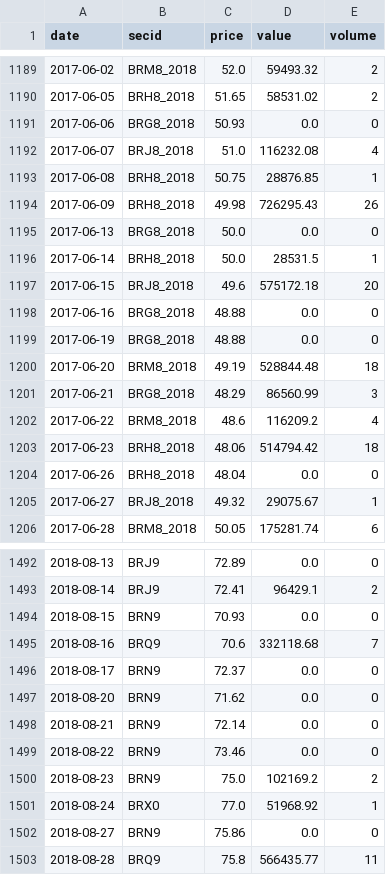
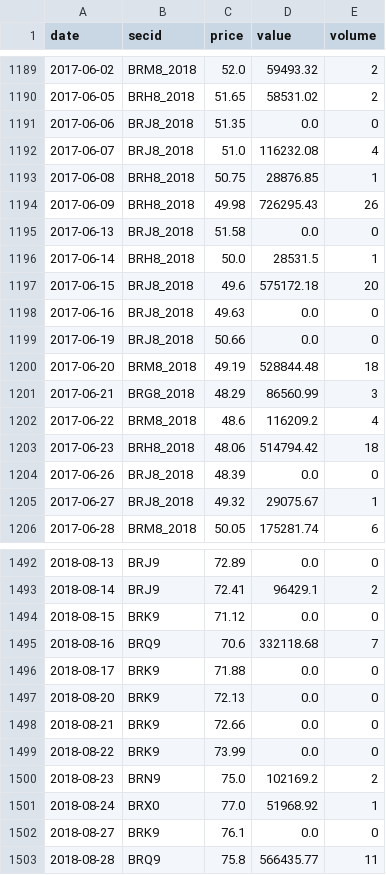
Before and after one commit to davidovaevgeshua-cloud/imoex-dashboard, a CSV file: data/brent_moex_raw.csv, drawn as a sheet; only a part is shown, gaps mark what is left out; the diff covers the shown part only.

```diff
--- a/data/brent_moex_raw.csv
+++ b/data/brent_moex_raw.csv
@@ -1190,3 +1190,3 @@ date,secid,price,value,volume
 2017-06-05,BRH8_2018,51.65,58531.02,2
-2017-06-06,BRG8_2018,50.93,0.0,0
+2017-06-06,BRJ8_2018,51.35,0.0,0
 2017-06-07,BRJ8_2018,51.0,116232.08,4
@@ -1194,7 +1194,7 @@ date,secid,price,value,volume
 2017-06-09,BRH8_2018,49.98,726295.43,26
-2017-06-13,BRG8_2018,50.0,0.0,0
+2017-06-13,BRJ8_2018,51.58,0.0,0
 2017-06-14,BRH8_2018,50.0,28531.5,1
 2017-06-15,BRJ8_2018,49.6,575172.18,20
-2017-06-16,BRG8_2018,48.88,0.0,0
-2017-06-19,BRG8_2018,48.88,0.0,0
+2017-06-16,BRJ8_2018,49.63,0.0,0
+2017-06-19,BRJ8_2018,50.66,0.0,0
 2017-06-20,BRM8_2018,49.19,528844.48,18
@@ -1203,3 +1203,3 @@ date,secid,price,value,volume
 2017-06-23,BRH8_2018,48.06,514794.42,18
-2017-06-26,BRH8_2018,48.04,0.0,0
+2017-06-26,BRJ8_2018,48.39,0.0,0
 2017-06-27,BRJ8_2018,49.32,29075.67,1
@@ -1493,11 +1493,11 @@ date,secid,price,value,volume
 2018-08-14,BRJ9,72.41,96429.1,2
-2018-08-15,BRN9,70.93,0.0,0
+2018-08-15,BRK9,71.12,0.0,0
 2018-08-16,BRQ9,70.6,332118.68,7
-2018-08-17,BRN9,72.37,0.0,0
-2018-08-20,BRN9,71.62,0.0,0
-2018-08-21,BRN9,72.14,0.0,0
-2018-08-22,BRN9,73.46,0.0,0
+2018-08-17,BRK9,71.88,0.0,0
+2018-08-20,BRK9,72.13,0.0,0
+2018-08-21,BRK9,72.66,0.0,0
+2018-08-22,BRK9,73.99,0.0,0
 2018-08-23,BRN9,75.0,102169.2,2
 2018-08-24,BRX0,77.0,51968.92,1
-2018-08-27,BRN9,75.86,0.0,0
+2018-08-27,BRK9,76.1,0.0,0
 2018-08-28,BRQ9,75.8,566435.77,11
```
Also changed, not shown: 69 edited cells elsewhere in this file, data/brent_daily.csv, data/kalshi_KXZELENSKYPUTIN-29-VPUT.csv, 4 other files.
